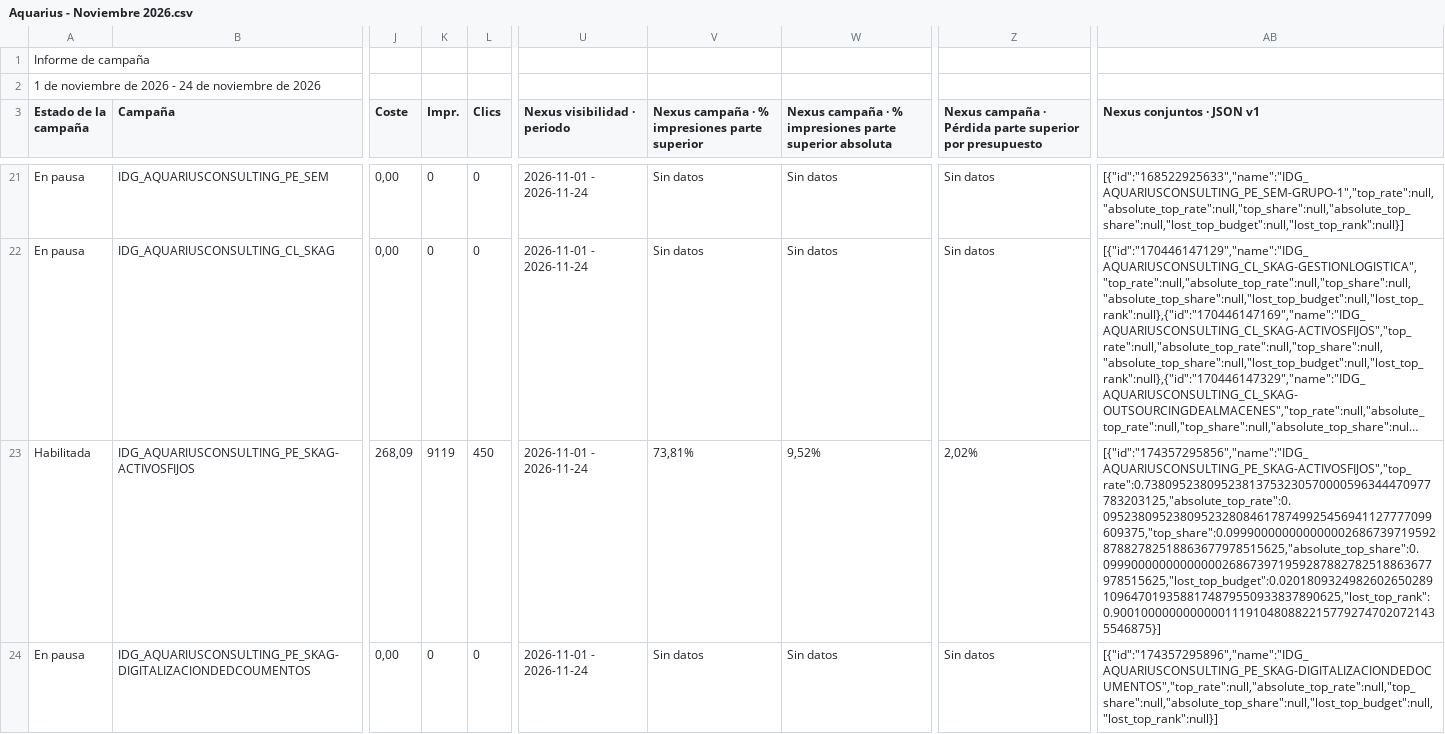
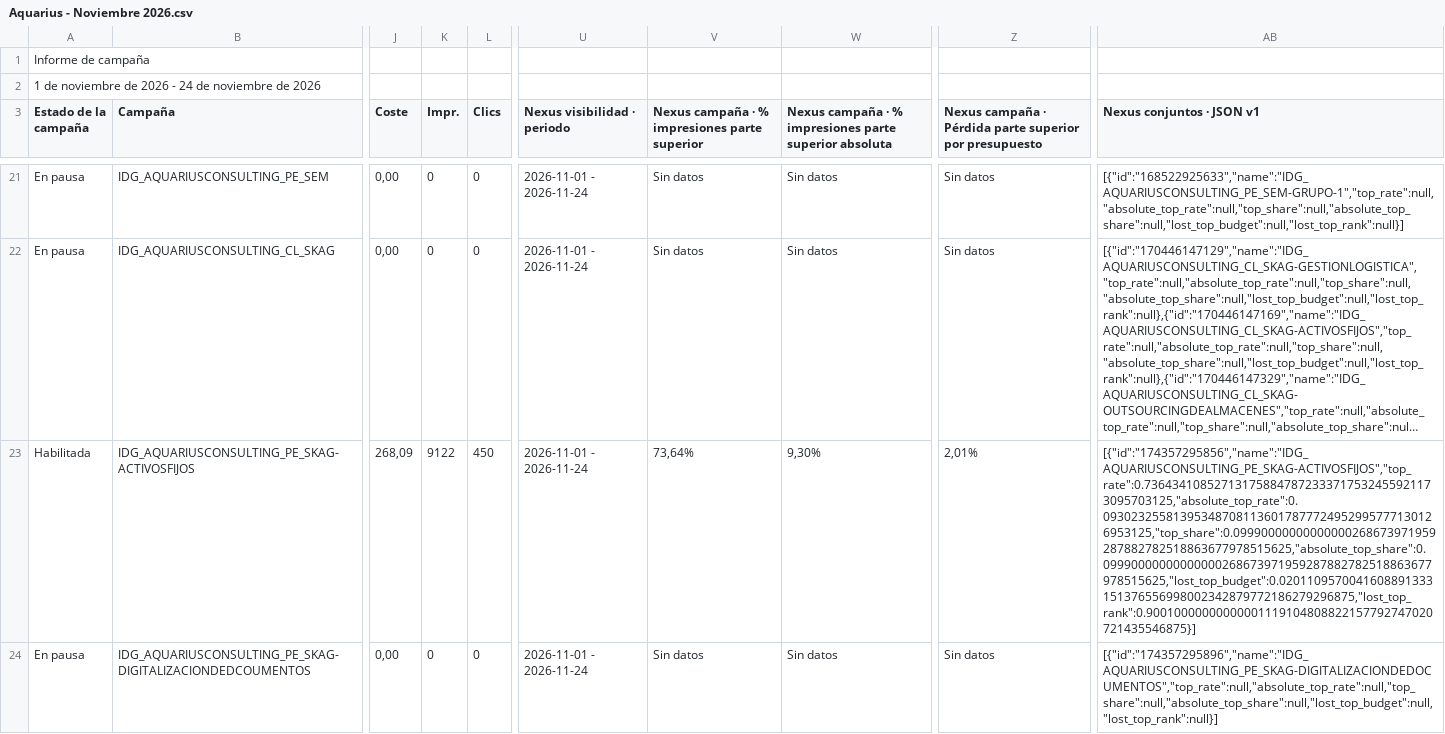
Before and after one commit to jorgeluis666/objetivos-Aquarius, a CSV file: data/csv-backups/drive/Aquarius - Noviembre 2026.csv, drawn as a sheet; only a part is shown, gaps mark what is left out; long unchanged cells end in …; the diff covers the shown part only; the diff names each change by its address in the sheet, - before the commit and + after, or states it on an @@ line.

```diff
--- a/data/csv-backups/drive/Aquarius - Noviembre 2026.csv
+++ b/data/csv-backups/drive/Aquarius - Noviembre 2026.csv
-K23 (Impr.): 9119
+K23 (Impr.): 9122
-V23: 73,81%
+V23: 73,64%
-W23: 9,52%
+W23: 9,30%
-Z23: 2,02%
+Z23: 2,01%
-AB23 (Nexus conjuntos · JSON v1): [{"id":"174357295856","name":"IDG_AQUARIUSCONSULTING_PE_SKAG-ACTIVOSFIJOS","top_rate":0.73809523809523813753230570000596344470977783203125,"absolute_top_rate":0.09523809523809523280846178749925456941127777099609375,"top_share":0.09990000000000000268673971959287882782518863677978515625,"absolute_top_share":0.09990000000000000268673971959287882782518863677978515625,"lost_top_budget":0.02018093249826026502891096470193588174879550933837890625,"lost_top_rank":0.90010000000000001119104808822157792747020721435546875}]
+AB23 (Nexus conjuntos · JSON v1): [{"id":"174357295856","name":"IDG_AQUARIUSCONSULTING_PE_SKAG-ACTIVOSFIJOS","top_rate":0.736434108527131758847872333717532455921173095703125,"absolute_top_rate":0.093023255813953487081136017877724952995777130126953125,"top_share":0.09990000000000000268673971959287882782518863677978515625,"absolute_top_share":0.09990000000000000268673971959287882782518863677978515625,"lost_top_budget":0.0201109570041608891333151376556998002342879772186279296875,"lost_top_rank":0.90010000000000001119104808822157792747020721435546875}]
```
Also changed, not shown: 83 edited cells elsewhere in this file, data/csv-backups/drive/Aquarius - Octubre 2026.csv, 7 other files.
